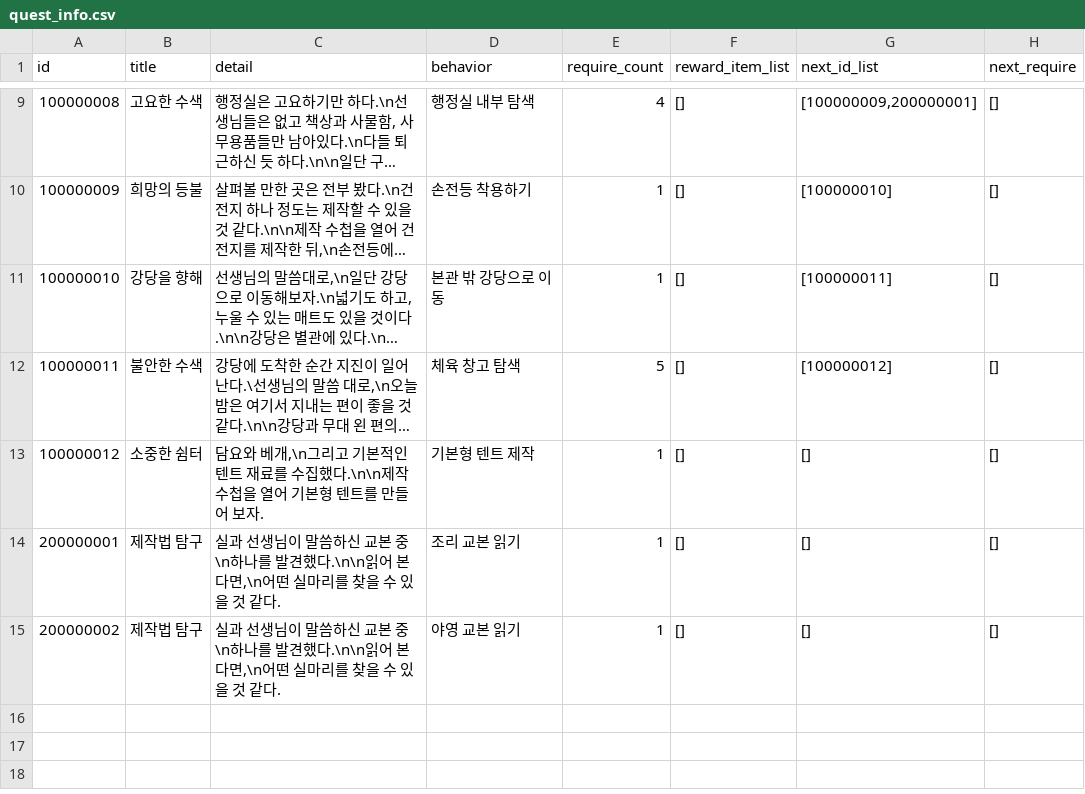
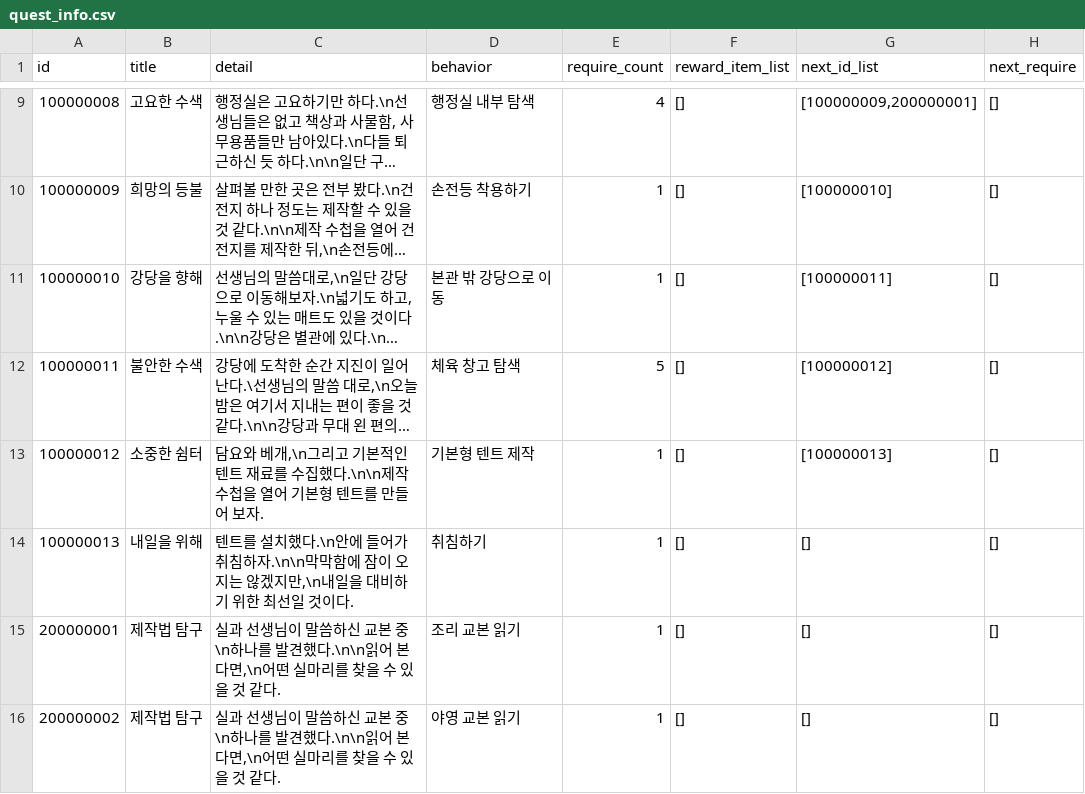
Before and after one commit to yjhan211/orbtail-server, a CSV file: network/Common/csv/quest_info.csv, drawn as a sheet; only a part is shown, gaps mark what is left out; long unchanged cells end in …; the diff names each change by its address in the sheet, - before the commit and + after, or states it on an @@ line.

```diff
--- a/network/Common/csv/quest_info.csv
+++ b/network/Common/csv/quest_info.csv
-G13 (next_id_list): []
+G13 (next_id_list): [100000013]
+row 14: 100000013 | 내일을 위해 | 텐트를 설치했다.\n안에 들어가 취침하자.\n\n막막함에 잠이 오지는 않겠지만,\n내일을 대비하기 위한 최선일 것이다. | 취침하기 | 1 | [] | [] | []
```
Also changed, not shown: 1 other file.
